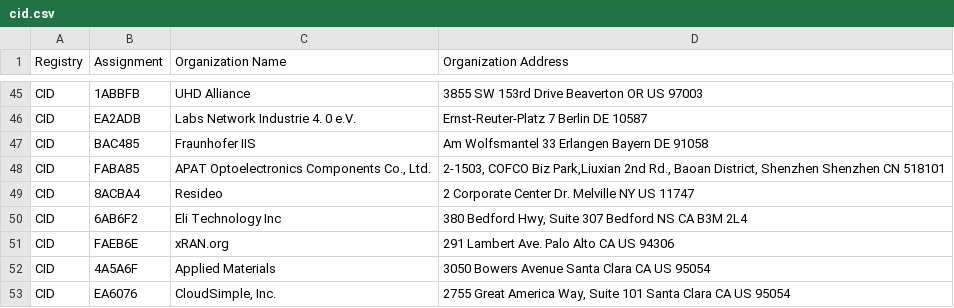
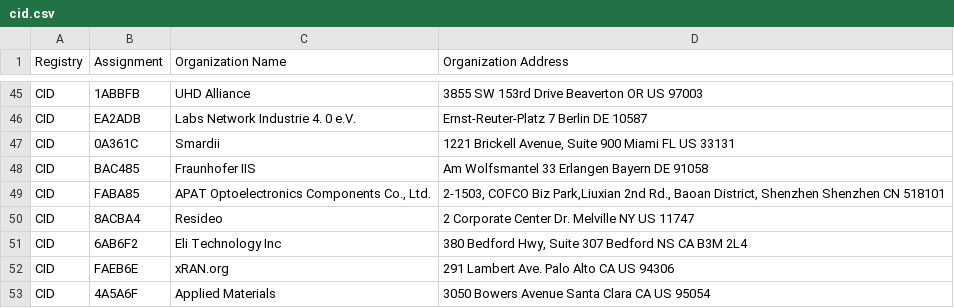
Before and after one commit to bedestall5/mac-ages, a CSV file: data/ieee/cid.csv, drawn as a sheet; only a part is shown, gaps mark what is left out; the shorter side is filled out with more unchanged rows; the diff names each change by its address in the sheet, - before the commit and + after, or states it on an @@ line.

```diff
--- a/data/ieee/cid.csv
+++ b/data/ieee/cid.csv
+row 47: CID | 0A361C | Smardii | 1221 Brickell Avenue, Suite 900 Miami FL US 33131
```
Also changed, not shown: data/ieee/mam.csv, data/ieee/oui36.csv, 1 other file.
